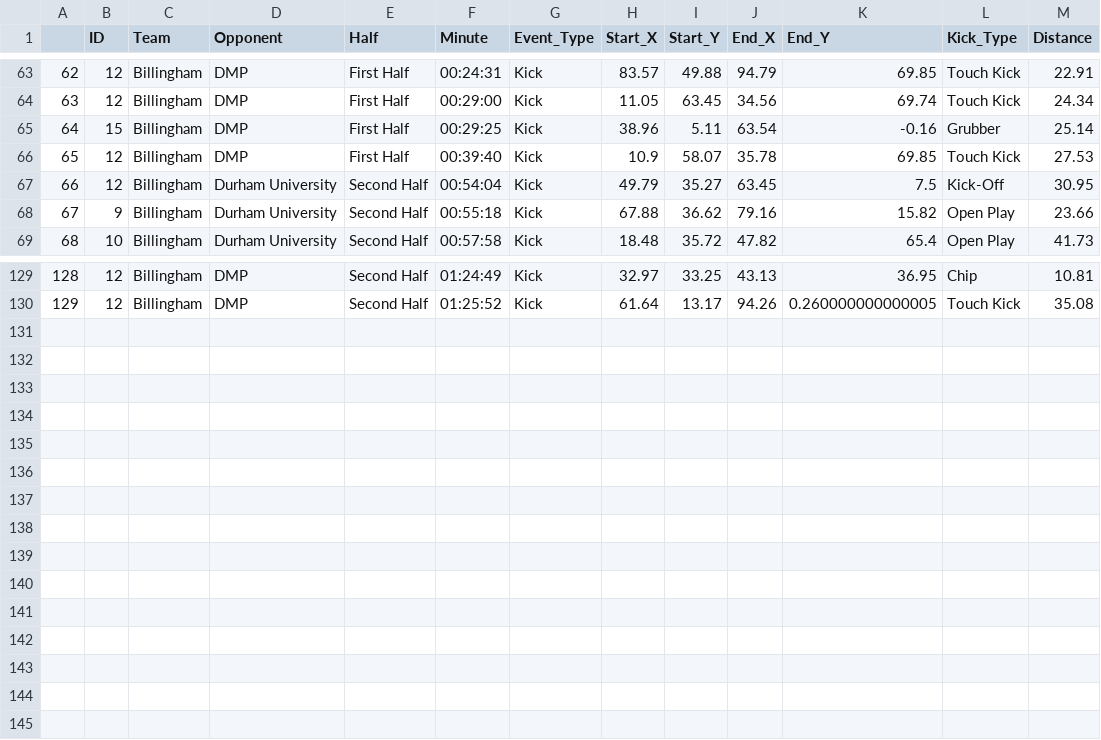
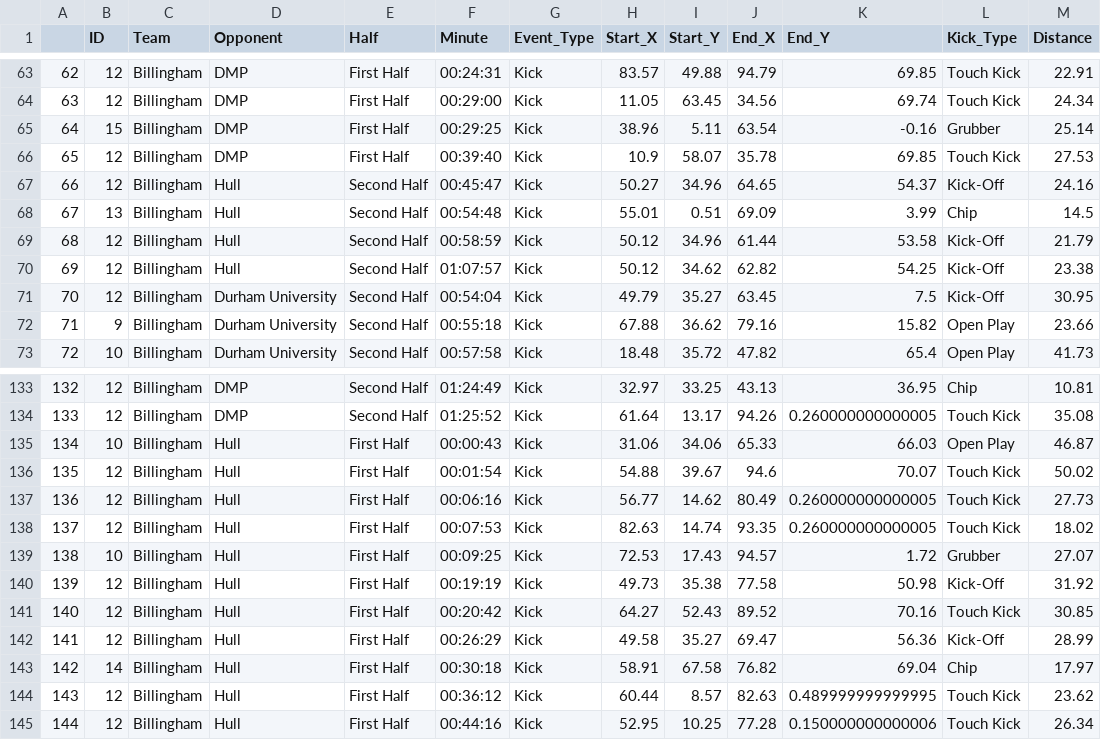
Before and after one commit to ConnorFewster/EI, a CSV file: BRUFC_kicking.csv, drawn as a sheet; only a part is shown, gaps mark what is left out; addresses are those after the commit; the diff names each change by its address in the sheet, - before the commit and + after, or states it on an @@ line.

```diff
--- a/BRUFC_kicking.csv
+++ b/BRUFC_kicking.csv
+row 67: 66 | 12 | Billingham | Hull | Second Half | 00:45:47 | Kick | 50.27 | 34.96 | 64.65 | 54.37 | Kick-Off | 24.16
+row 68: 67 | 13 | Billingham | Hull | Second Half | 00:54:48 | Kick | 55.01 | 0.51 | 69.09 | 3.99 | Chip | 14.5
+row 69: 68 | 12 | Billingham | Hull | Second Half | 00:58:59 | Kick | 50.12 | 34.96 | 61.44 | 53.58 | Kick-Off | 21.79
+row 70: 69 | 12 | Billingham | Hull | Second Half | 01:07:57 | Kick | 50.12 | 34.62 | 62.82 | 54.25 | Kick-Off | 23.38
@@ column A renumbered between rows 71 and 134 @@
+row 135: 134 | 10 | Billingham | Hull | First Half | 00:00:43 | Kick | 31.06 | 34.06 | 65.33 | 66.03 | Open Play | 46.87
+row 136: 135 | 12 | Billingham | Hull | First Half | 00:01:54 | Kick | 54.88 | 39.67 | 94.6 | 70.07 | Touch Kick | 50.02
+row 137: 136 | 12 | Billingham | Hull | First Half | 00:06:16 | Kick | 56.77 | 14.62 | 80.49 | 0.260000000000005 | Touch Kick | 27.73
+row 138: 137 | 12 | Billingham | Hull | First Half | 00:07:53 | Kick | 82.63 | 14.74 | 93.35 | 0.260000000000005 | Touch Kick | 18.02
+row 139: 138 | 10 | Billingham | Hull | First Half | 00:09:25 | Kick | 72.53 | 17.43 | 94.57 | 1.72 | Grubber | 27.07
+row 140: 139 | 12 | Billingham | Hull | First Half | 00:19:19 | Kick | 49.73 | 35.38 | 77.58 | 50.98 | Kick-Off | 31.92
+row 141: 140 | 12 | Billingham | Hull | First Half | 00:20:42 | Kick | 64.27 | 52.43 | 89.52 | 70.16 | Touch Kick | 30.85
+row 142: 141 | 12 | Billingham | Hull | First Half | 00:26:29 | Kick | 49.58 | 35.27 | 69.47 | 56.36 | Kick-Off | 28.99
+row 143: 142 | 14 | Billingham | Hull | First Half | 00:30:18 | Kick | 58.91 | 67.58 | 76.82 | 69.04 | Chip | 17.97
+row 144: 143 | 12 | Billingham | Hull | First Half | 00:36:12 | Kick | 60.44 | 8.57 | 82.63 | 0.489999999999995 | Touch Kick | 23.62
+row 145: 144 | 12 | Billingham | Hull | First Half | 00:44:16 | Kick | 52.95 | 10.25 | 77.28 | 0.150000000000006 | Touch Kick | 26.34
```
Also changed, not shown: BRUFC_LO_Predictions.csv, BRUFC_place_kicks.csv, 7 other files.
